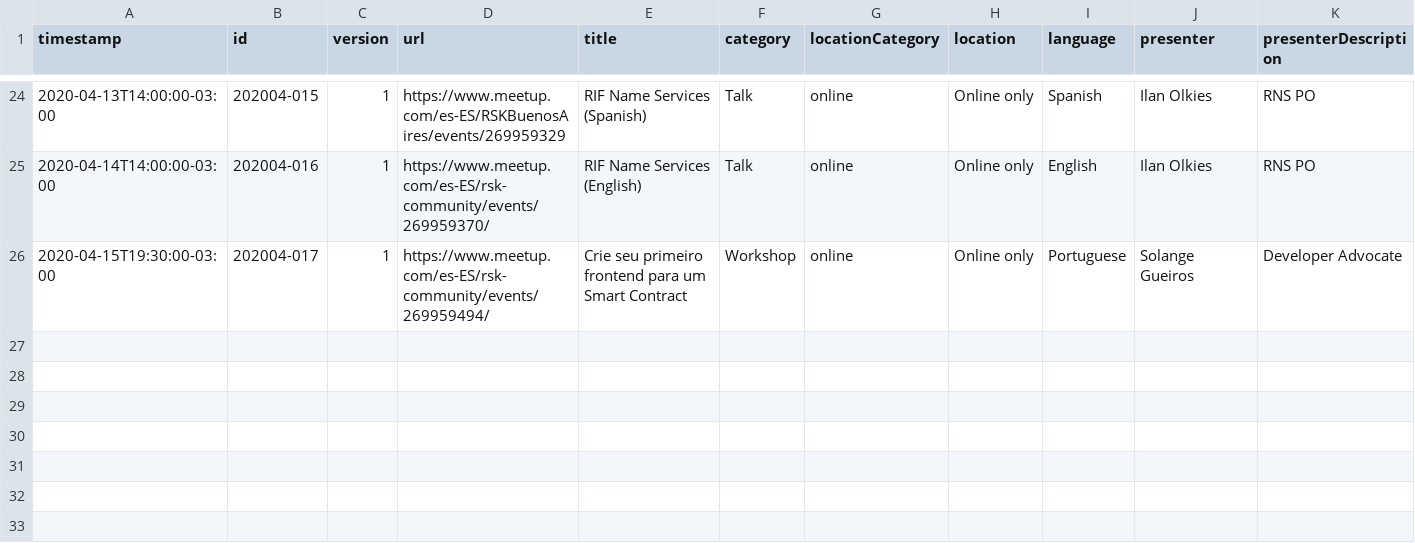
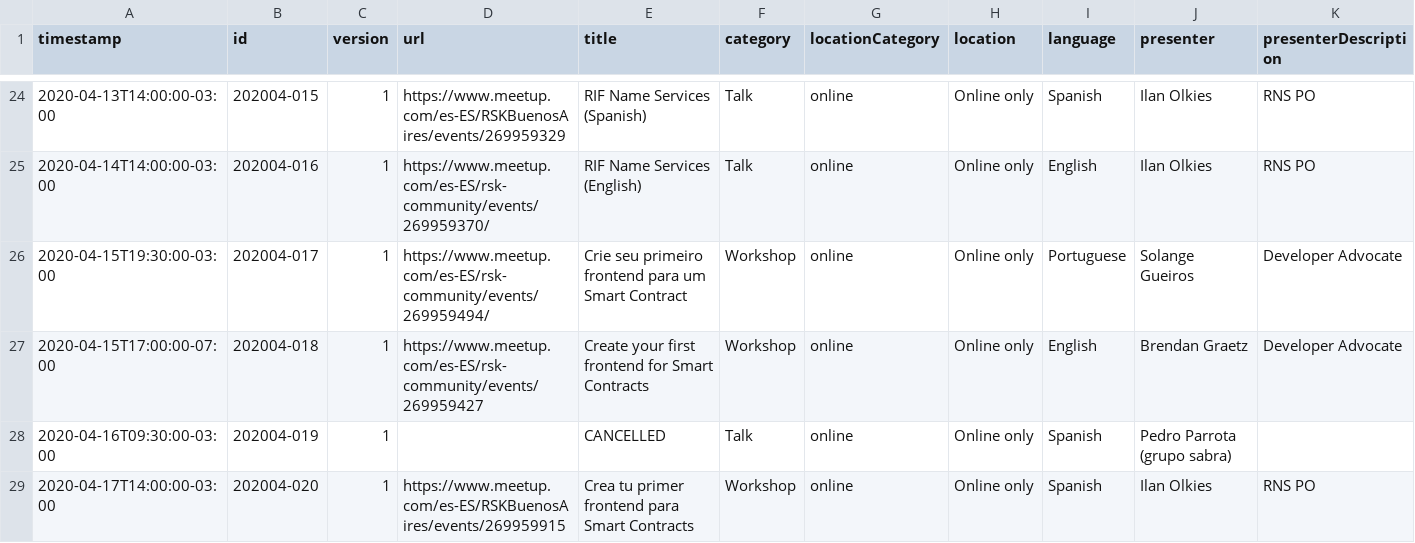
Before and after one commit to rsksmart/devportal-1.0, a CSV file: _data/rsk-published-events.csv, drawn as a sheet; only a part is shown, gaps mark what is left out; rows hold the shown columns only; the diff names each change by its address in the sheet, - before the commit and + after, or states it on an @@ line.

Commit message:
chore: update webinar data as of 20200412

```diff
--- a/_data/rsk-published-events.csv
+++ b/_data/rsk-published-events.csv
+row 27: 2020-04-15T17:00:00-07:00 | 202004-018 | 1 | https://www.meetup.com/es-ES/rsk-community/events/269959427 | Create your first frontend for Smart Contracts | Workshop | online | Online only | English | Brendan Graetz | Developer Advocate
+row 28: 2020-04-16T09:30:00-03:00 | 202004-019 | 1 |  | CANCELLED | Talk | online | Online only | Spanish | Pedro Parrota (grupo sabra)
+row 29: 2020-04-17T14:00:00-03:00 | 202004-020 | 1 | https://www.meetup.com/es-ES/RSKBuenosAires/events/269959915 | Crea tu primer frontend para Smart Contracts | Workshop | online | Online only | Spanish | Ilan Olkies | RNS PO
```
Also changed, not shown: 2 other files.
